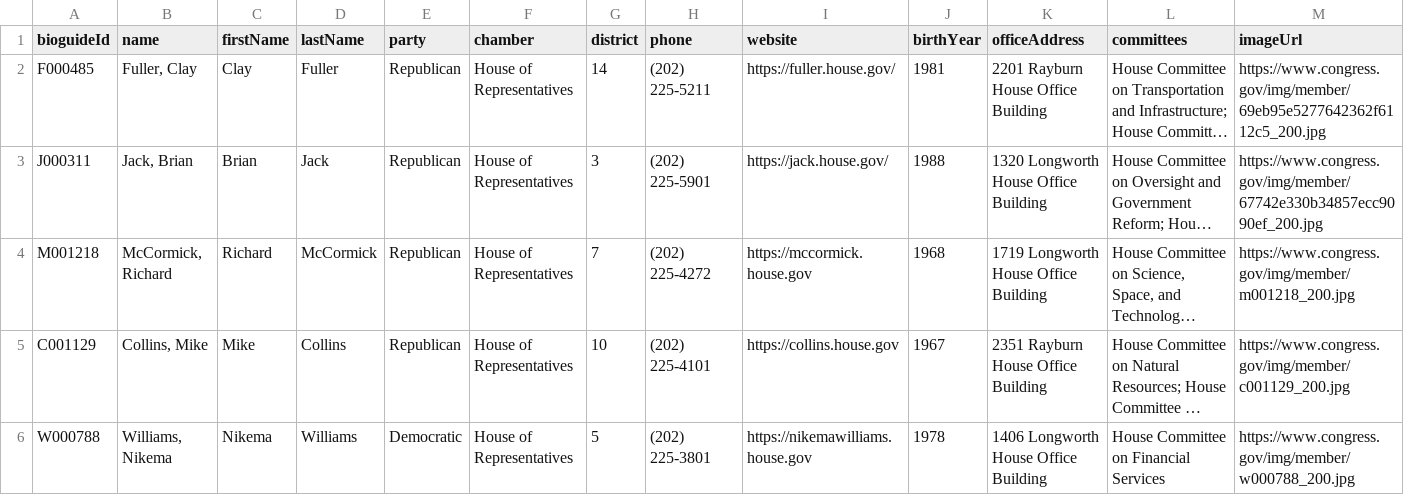
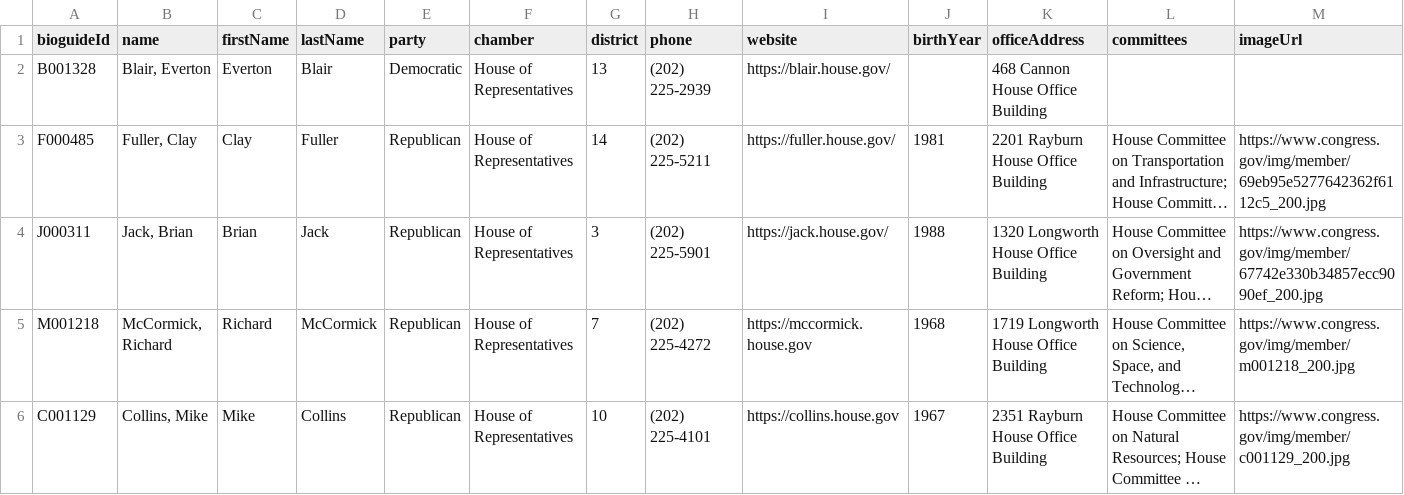
Before and after one commit to Votega/ga-federal-legislators, a CSV file: data/members.csv, drawn as a sheet; only a part is shown; the shorter side is filled out with more unchanged rows; long unchanged cells end in …; the diff names each change by its address in the sheet, - before the commit and + after, or states it on an @@ line.

Commit message:
Publish data/members.csv from votega.org

```diff
--- a/data/members.csv
+++ b/data/members.csv
+row 2: B001328 | Blair, Everton | Everton | Blair | Democratic | House of Representatives | 13 | (202) 225-2939 | https://blair.house.gov/ |  | 468 Cannon House Office Building
```
